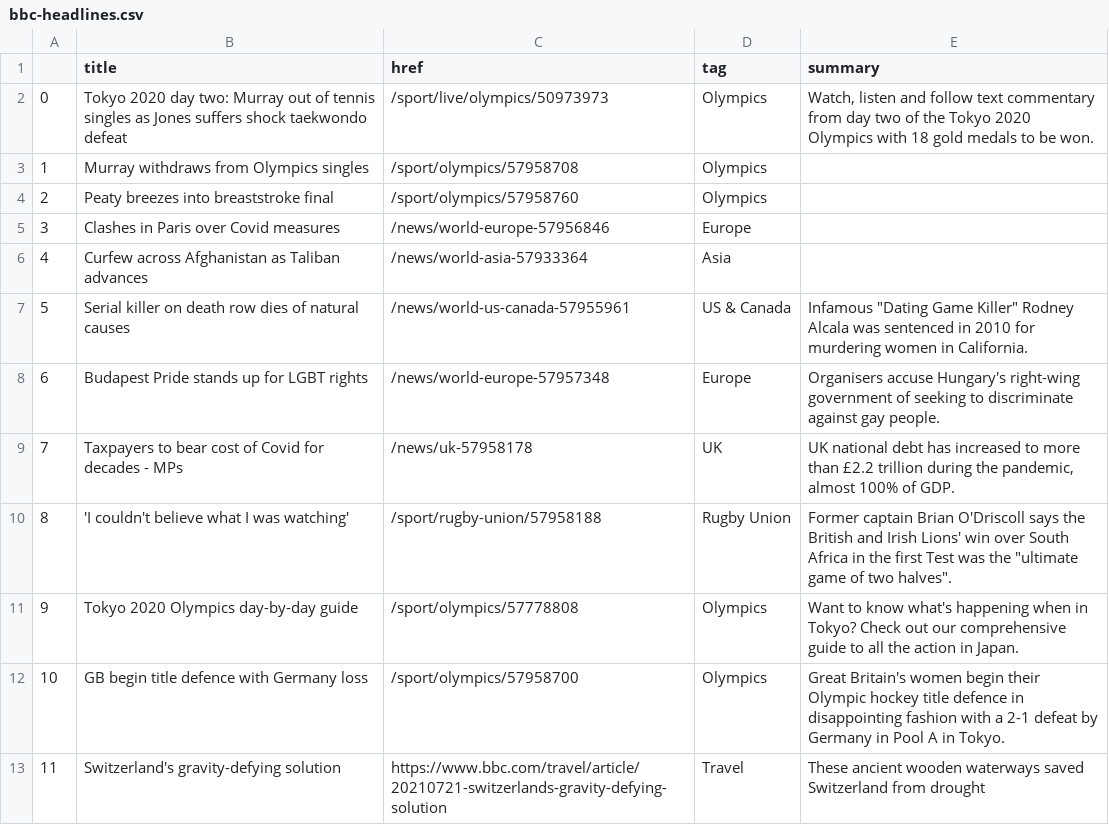
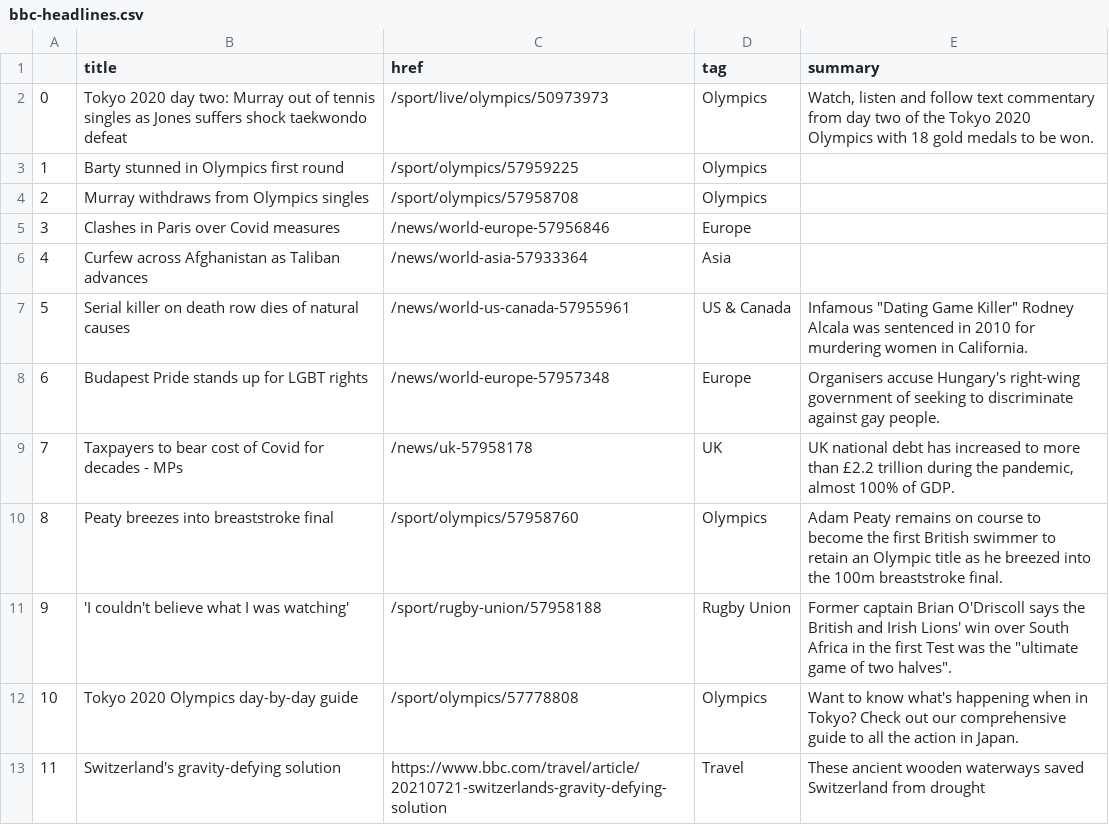
Before and after one commit to EMendy/Scraper_Info, a CSV file: bbc-headlines.csv, drawn as a sheet; only a part is shown; removed rows and columns are numbered as before the commit, all else as after; the diff names each change by its address in the sheet, - before the commit and + after, or states it on an @@ line.

```diff
--- a/bbc-headlines.csv
+++ b/bbc-headlines.csv
+row 3: 1 | Barty stunned in Olympics first round | /sport/olympics/57959225 | Olympics
@@ column A renumbered between rows 4 and 12 @@
-row 4: 2 | Peaty breezes into breaststroke final | /sport/olympics/57958760 | Olympics
+row 10: 8 | Peaty breezes into breaststroke final | /sport/olympics/57958760 | Olympics | Adam Peaty remains on course to become the first British swimmer to retain an Olympic title as he breezed into the 100m breaststroke final.
-row 12: 10 | GB begin title defence with Germany loss | /sport/olympics/57958700 | Olympics | Great Britain's women begin their Olympic hockey title defence in disappointing fashion with a 2-1 defeat by Germany in Pool A in Tokyo.
```
